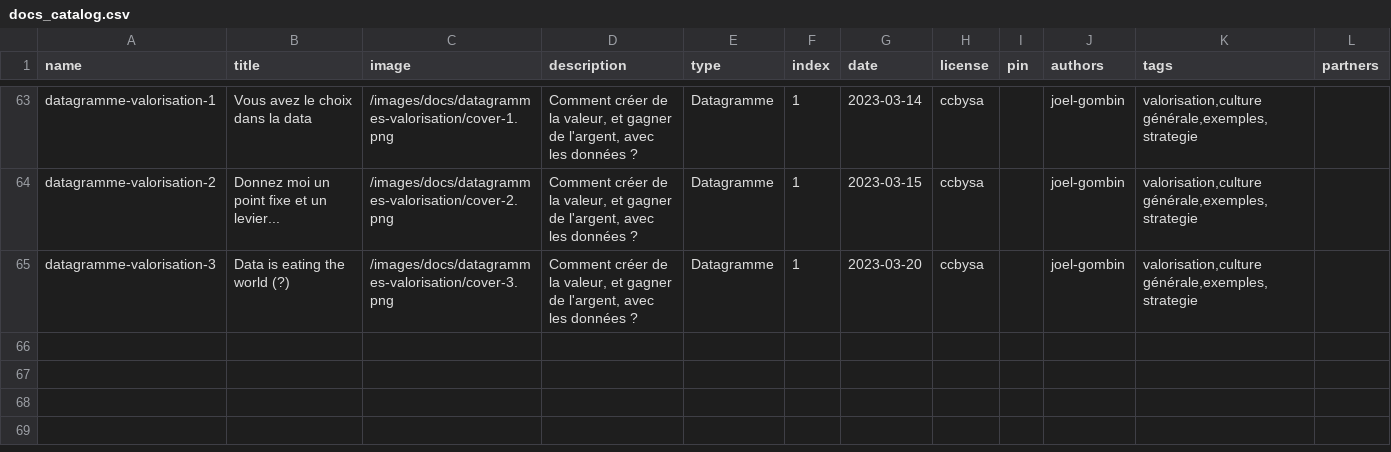
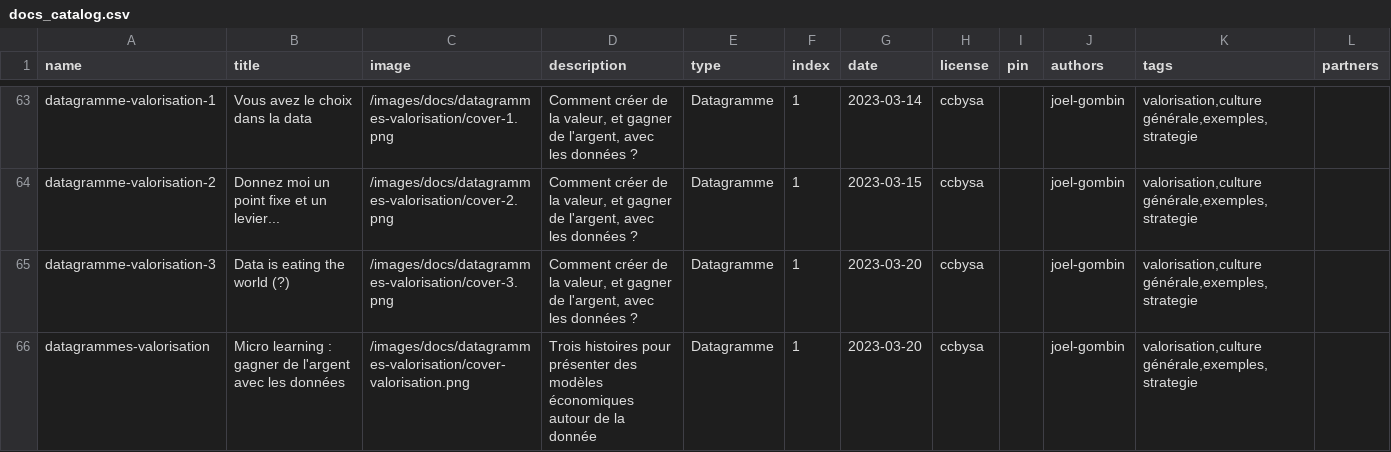
Before and after one commit to datactivist/opendatactivist, a CSV file: public/sitedata/docs_catalog.csv, drawn as a sheet; only a part is shown, gaps mark what is left out.

Commit message:
Add files via upload

```diff
--- a/public/sitedata/docs_catalog.csv
+++ b/public/sitedata/docs_catalog.csv
@@ -65 +65,2 @@ datagramme-valorisation-2,Donnez moi un point fixe et un levier...,/images/docs/
 datagramme-valorisation-3,Data is eating the world (?),/images/docs/datagrammes-valorisation/cover-3.png,"Comment créer de la valeur, et gagner de l'argent, avec les données ? ",Datagramme,1,2023-03-20,ccbysa,,joel-gombin,"valorisation,culture générale,exemples,strategie",
+datagrammes-valorisation,Micro learning : gagner de l'argent avec les données,/images/docs/datagrammes-valorisation/cover-valorisation.png,Trois histoires pour présenter des modèles économiques autour de la donnée,Datagramme,1,2023-03-20,ccbysa,,joel-gombin,"valorisation,culture générale,exemples,strategie",
```
